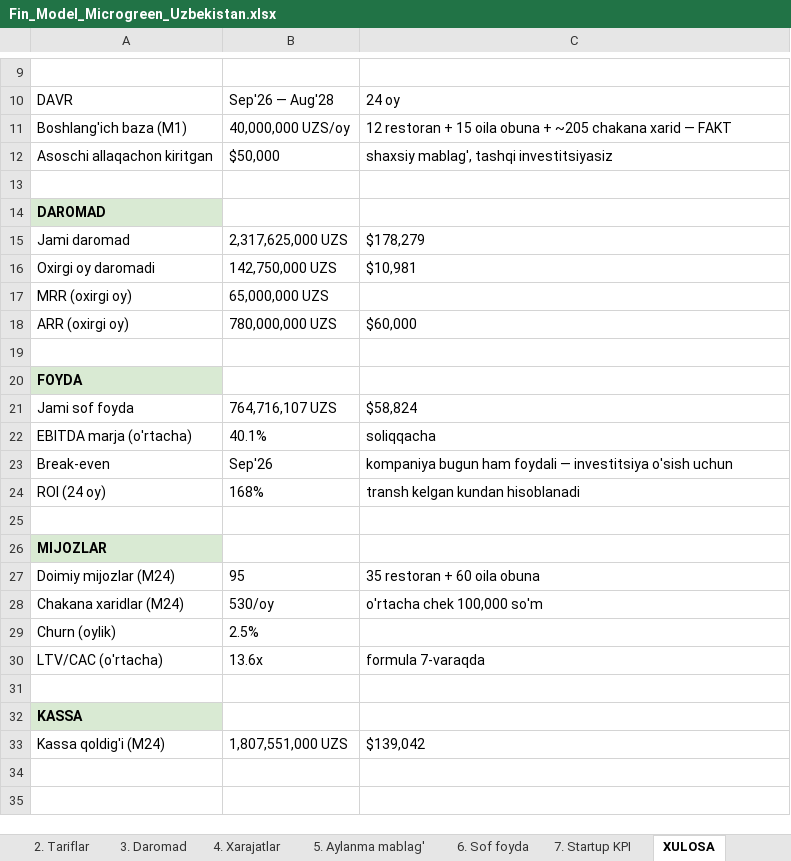
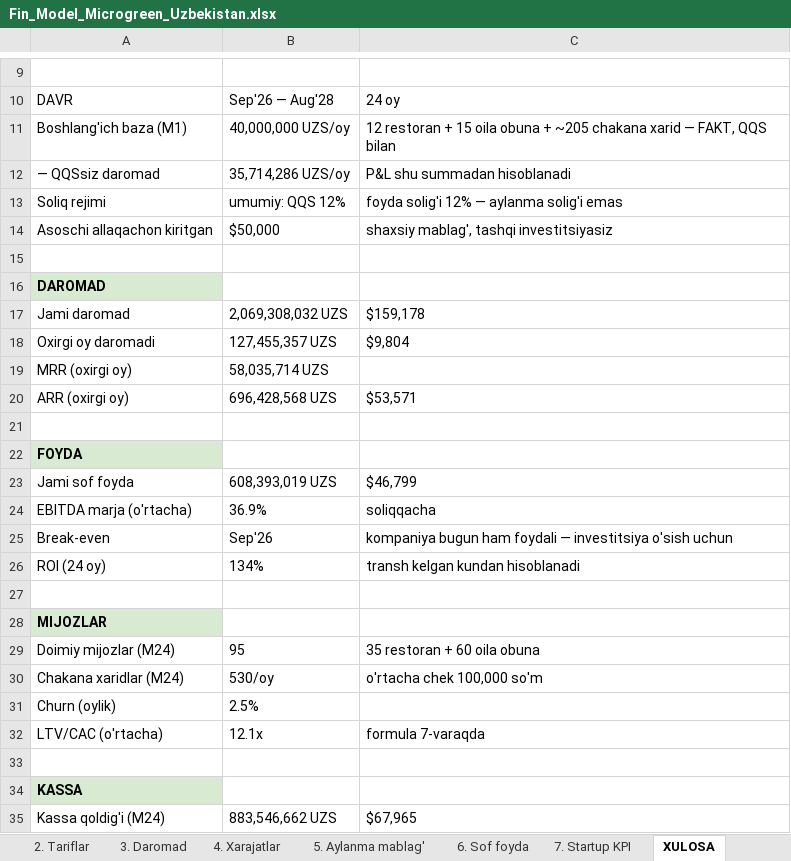
Before and after one commit to radjabovdiyor2-hub/MICROGREnUzbekistan, an Excel workbook: doc/ready/Fin_Model_Microgreen_Uzbekistan.xlsx, sheet XULOSA, drawn as a sheet; only a part is shown, gaps mark what is left out; values as stored, in another font and other column widths than the file's, no borders; addresses are those after the commit; the diff names each change by its address in the sheet, - before the commit and + after, or states it on an @@ line.

```diff
--- a/doc/ready/Fin_Model_Microgreen_Uzbekistan.xlsx (sheet XULOSA)
+++ b/doc/ready/Fin_Model_Microgreen_Uzbekistan.xlsx (sheet XULOSA)
-C11: …xarid — FAKT
+C11: …xarid — FAKT, QQS bilan
+row 12: — QQSsiz daromad | 35,714,286 UZS/oy | P&L shu summadan hisoblanadi
+row 13: Soliq rejimi | umumiy: QQS 12% | foyda solig'i 12% — aylanma solig'i emas
-B17: 2,317,625,000 UZS
+B17: 2,069,308,032 UZS
-C17: $178,279
+C17: $159,178
-B18: 142,750,000 UZS
+B18: 127,455,357 UZS
-C18: $10,981
+C18: $9,804
-B19: 65,000,000 UZS
+B19: 58,035,714 UZS
-B20: 780,000,000 UZS
+B20: 696,428,568 UZS
-C20: $60,000
+C20: $53,571
-B23: 764,716,107 UZS
+B23: 608,393,019 UZS
-C23: $58,824
+C23: $46,799
-B24: 40.1%
+B24: 36.9%
-B26: 168%
+B26: 134%
-B32: 13.6x
+B32: 12.1x
-B35: 1,807,551,000 UZS
+B35: 883,546,662 UZS
-C35: $139,042
+C35: $67,965
```
Also changed, not shown: sheet 3. Daromad, sheet 6. Sof foyda, sheet 5. Aylanma mablag', sheet 7. Startup KPI, sheet 4. Xarajatlar, sheet 1. Mijozlar, 11 other files.
